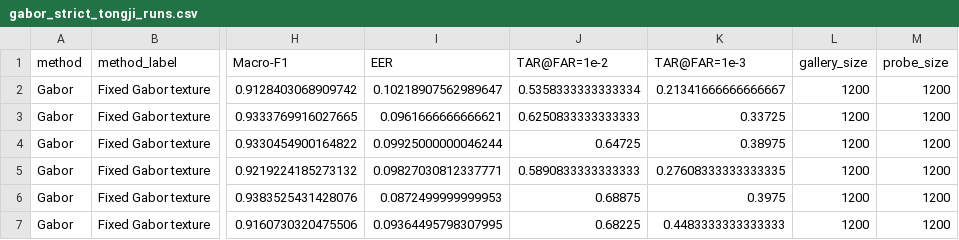
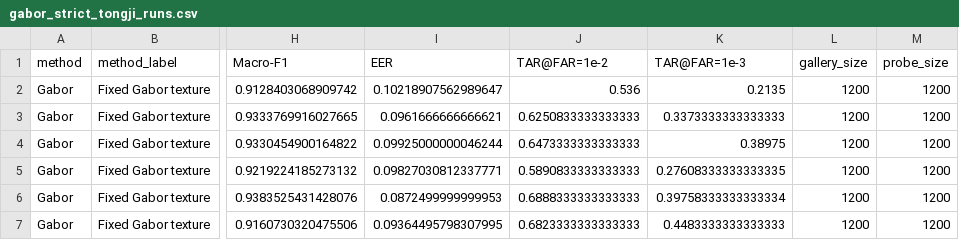
Before and after one commit to AIVIETNAM-AIO-HyeuTanVoo777/LGF, a CSV file: docs/results/gabor_strict_tongji_runs.csv, drawn as a sheet; only a part is shown, gaps mark what is left out; the diff names each change by its address in the sheet, - before the commit and + after, or states it on an @@ line.

```diff
--- a/docs/results/gabor_strict_tongji_runs.csv
+++ b/docs/results/gabor_strict_tongji_runs.csv
-J2 (TAR@FAR=1e-2): 0.5358333333333334
+J2 (TAR@FAR=1e-2): 0.536
-K2 (TAR@FAR=1e-3): 0.21341666666666667
+K2 (TAR@FAR=1e-3): 0.2135
-K3 (TAR@FAR=1e-3): 0.33725
+K3 (TAR@FAR=1e-3): 0.3373333333333333
-J4 (TAR@FAR=1e-2): 0.64725
+J4 (TAR@FAR=1e-2): 0.6473333333333333
-J6 (TAR@FAR=1e-2): 0.68875
+J6 (TAR@FAR=1e-2): 0.6888333333333333
-K6 (TAR@FAR=1e-3): 0.3975
+K6 (TAR@FAR=1e-3): 0.39758333333333334
-J7 (TAR@FAR=1e-2): 0.68225
+J7 (TAR@FAR=1e-2): 0.6823333333333333
```
Also changed, not shown: docs/results/gabor_strict_tongji_summary.csv, docs/results/paired_statistics_component_ablation.csv, 22 other files.
